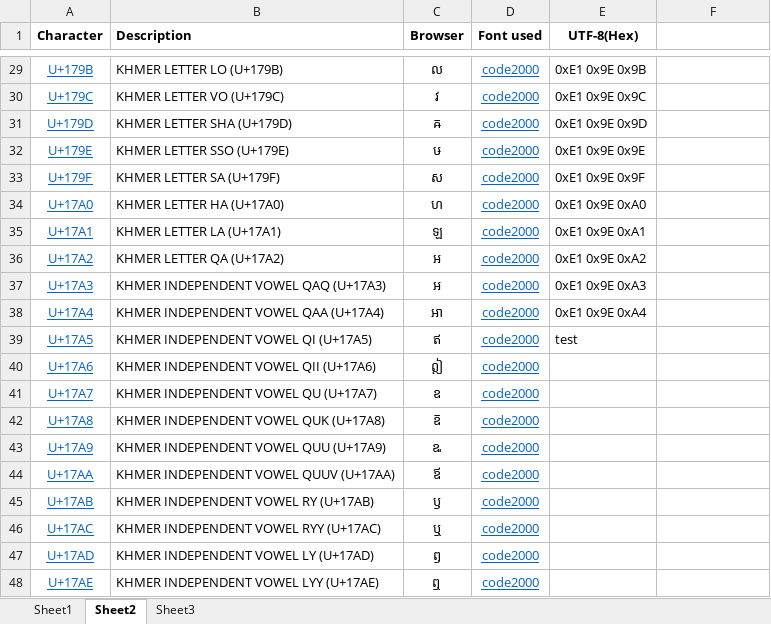
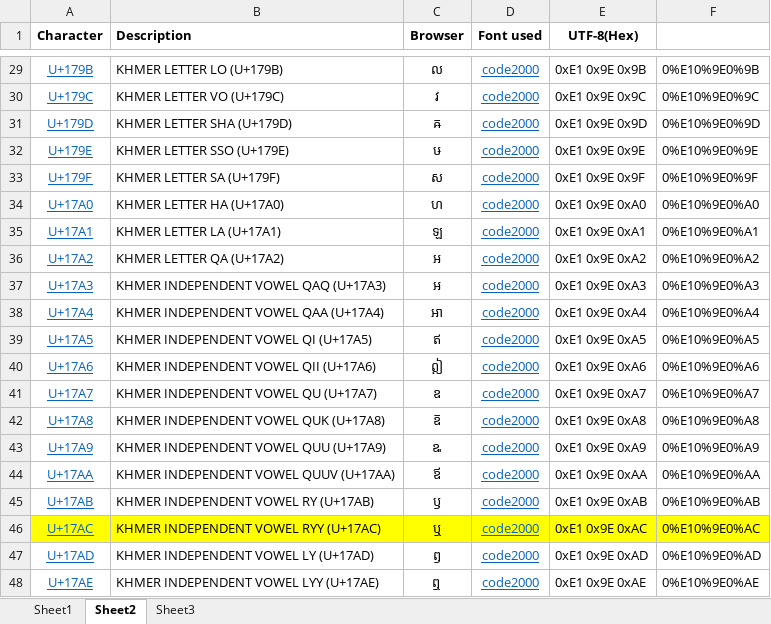
Before and after one commit to sharedocument/khmerletter_restapi_mobile_ios, an Excel workbook: KHMER_LETTER.xlsx, sheet Sheet2, drawn as a sheet; only a part is shown, gaps mark what is left out; values as stored, in another font and other column widths than the file's, no borders; the diff covers the shown part only; the diff names each change by its address in the sheet, - before the commit and + after, or states it on an @@ line.

```diff
--- a/KHMER_LETTER.xlsx (sheet Sheet2)
+++ b/KHMER_LETTER.xlsx (sheet Sheet2)
-F29: (empty)
+F29: 0%E10%9E0%9B
-F30: (empty)
+F30: 0%E10%9E0%9C
-F31: (empty)
+F31: 0%E10%9E0%9D
-F32: (empty)
+F32: 0%E10%9E0%9E
-F33: (empty)
+F33: 0%E10%9E0%9F
-F34: (empty)
+F34: 0%E10%9E0%A0
-F35: (empty)
+F35: 0%E10%9E0%A1
-F36: (empty)
+F36: 0%E10%9E0%A2
-F37: (empty)
+F37: 0%E10%9E0%A3
-F38: (empty)
+F38: 0%E10%9E0%A4
-E39 (UTF-8(Hex)): test
+E39 (UTF-8(Hex)): 0xE1 0x9E 0xA5
-F39: (empty)
+F39: 0%E10%9E0%A5
-E40 (UTF-8(Hex)): (empty)
+E40 (UTF-8(Hex)): 0xE1 0x9E 0xA6
-F40: (empty)
+F40: 0%E10%9E0%A6
-E41 (UTF-8(Hex)): (empty)
+E41 (UTF-8(Hex)): 0xE1 0x9E 0xA7
-F41: (empty)
+F41: 0%E10%9E0%A7
-E42 (UTF-8(Hex)): (empty)
+E42 (UTF-8(Hex)): 0xE1 0x9E 0xA8
-F42: (empty)
+F42: 0%E10%9E0%A8
-E43 (UTF-8(Hex)): (empty)
+E43 (UTF-8(Hex)): 0xE1 0x9E 0xA9
-F43: (empty)
+F43: 0%E10%9E0%A9
-E44 (UTF-8(Hex)): (empty)
+E44 (UTF-8(Hex)): 0xE1 0x9E 0xAA
-F44: (empty)
+F44: 0%E10%9E0%AA
-E45 (UTF-8(Hex)): (empty)
+E45 (UTF-8(Hex)): 0xE1 0x9E 0xAB
-F45: (empty)
+F45: 0%E10%9E0%AB
-A46:F46 fill: none
+A46:F46 fill: #FFFF00
-E46 (UTF-8(Hex)): (empty)
+E46 (UTF-8(Hex)): 0xE1 0x9E 0xAC
-F46: (empty)
+F46: 0%E10%9E0%AC
-E47 (UTF-8(Hex)): (empty)
+E47 (UTF-8(Hex)): 0xE1 0x9E 0xAD
-F47: (empty)
+F47: 0%E10%9E0%AD
-E48 (UTF-8(Hex)): (empty)
+E48 (UTF-8(Hex)): 0xE1 0x9E 0xAE
-F48: (empty)
+F48: 0%E10%9E0%AE
```
Also changed, not shown: 161 edited cells and cell formats elsewhere in this sheet.
